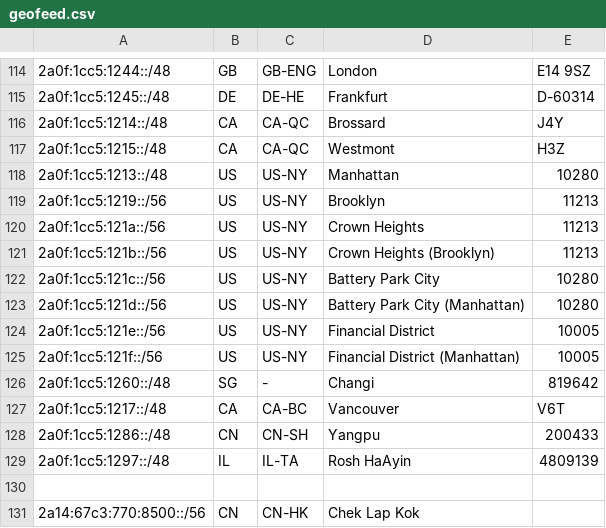
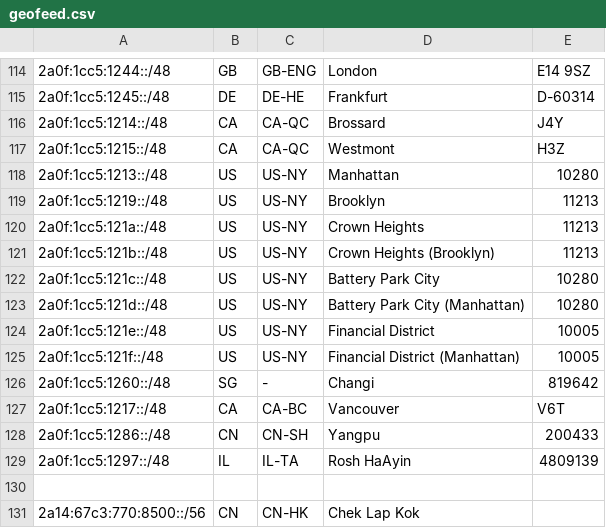
Before and after one commit to tianshome/geofeed, a CSV file: geofeed.csv, drawn as a sheet; only a part is shown, gaps mark what is left out.

```diff
--- a/geofeed.csv
+++ b/geofeed.csv
@@ -118,9 +118,9 @@
 2a0f:1cc5:1213::/48,US,US-NY,Manhattan,10280
-2a0f:1cc5:1219::/56,US,US-NY,Brooklyn,11213
-2a0f:1cc5:121a::/56,US,US-NY,Crown Heights,11213
-2a0f:1cc5:121b::/56,US,US-NY,Crown Heights (Brooklyn),11213
-2a0f:1cc5:121c::/56,US,US-NY,Battery Park City,10280
-2a0f:1cc5:121d::/56,US,US-NY,Battery Park City (Manhattan),10280
-2a0f:1cc5:121e::/56,US,US-NY,Financial District,10005
-2a0f:1cc5:121f::/56,US,US-NY,Financial District (Manhattan),10005
+2a0f:1cc5:1219::/48,US,US-NY,Brooklyn,11213
+2a0f:1cc5:121a::/48,US,US-NY,Crown Heights,11213
+2a0f:1cc5:121b::/48,US,US-NY,Crown Heights (Brooklyn),11213
+2a0f:1cc5:121c::/48,US,US-NY,Battery Park City,10280
+2a0f:1cc5:121d::/48,US,US-NY,Battery Park City (Manhattan),10280
+2a0f:1cc5:121e::/48,US,US-NY,Financial District,10005
+2a0f:1cc5:121f::/48,US,US-NY,Financial District (Manhattan),10005
 2a0f:1cc5:1260::/48,SG,-,Changi,819642
```
Also changed, not shown: geofeed_large.csv.
